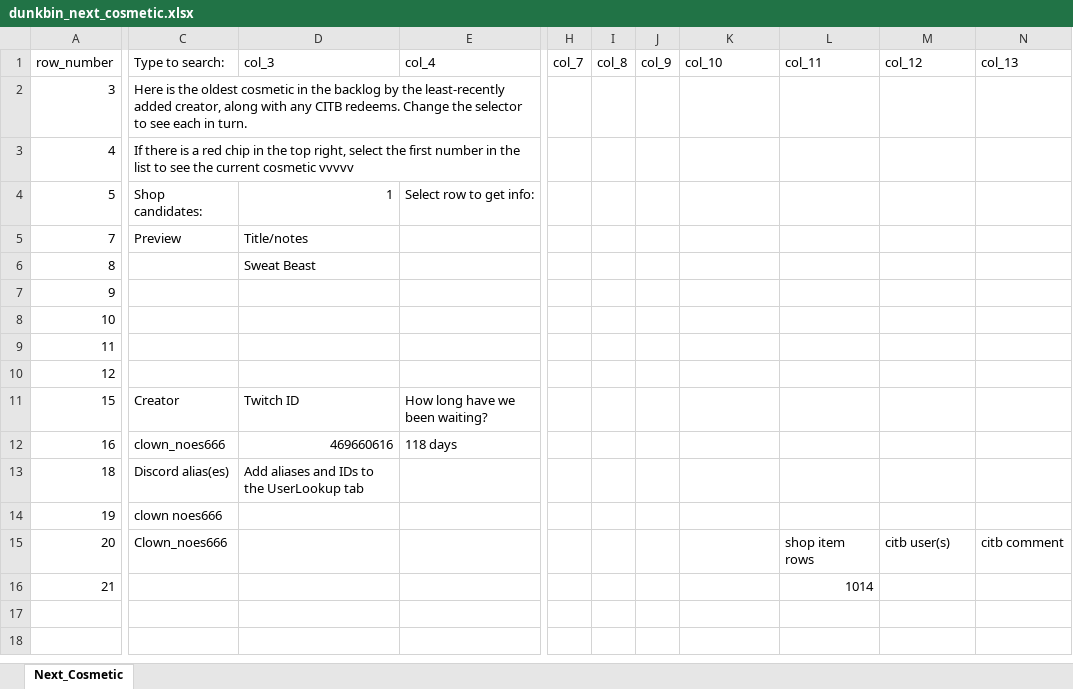
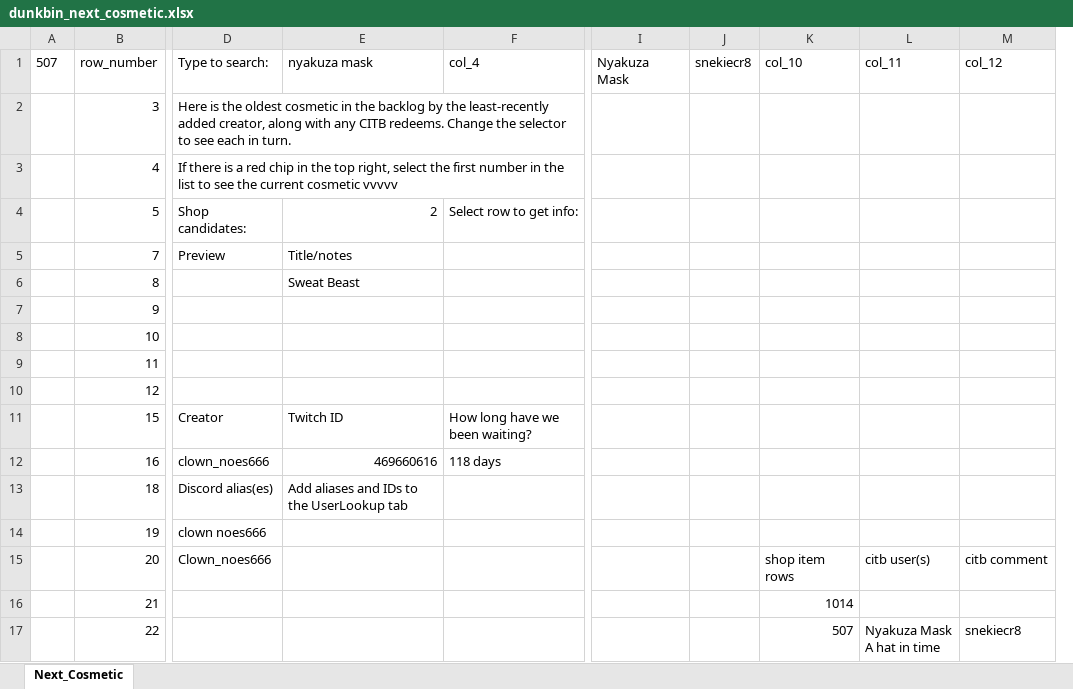
Before and after one commit to WUOTE/dunkbin-stats-images, an Excel workbook: public/sheets/dunkbin_next_cosmetic.xlsx, sheet Next_Cosmetic, drawn as a sheet; only a part is shown, gaps mark what is left out; values as stored, in another font and other column widths than the file's, no borders; removed rows and columns are numbered as before the commit, all else as after; rows hold the shown columns only; ↵ is a line break in a cell; the diff names each change by its address in the sheet, - before the commit and + after, or states it on an @@ line.

Commit message:
2023-08-23 update next cosmetic

```diff
--- a/public/sheets/dunkbin_next_cosmetic.xlsx (sheet Next_Cosmetic)
+++ b/public/sheets/dunkbin_next_cosmetic.xlsx (sheet Next_Cosmetic)
+column A (507), empty
-column H (col_7), empty
-column I (col_8), empty
-column J (col_9), empty
+column I (Nyakuza Mask), empty
+column J (snekiecr8), empty
-column N (col_13), row 15: citb comment
-E1: col_3
+E1: nyakuza mask
-E4 (nyakuza mask): 1
+E4 (nyakuza mask): 2
-K15 (col_10): (empty)
+K15 (col_10): shop item rows
-L15 (col_11): shop item rows
+L15 (col_11): citb user(s)
-M15 (col_12): citb user(s)
+M15 (col_12): citb comment
-K16 (col_10): (empty)
+K16 (col_10): 1014
-L16 (col_11): 1014
+L16 (col_11): (empty)
+row 17:  | 22 |  |  |  |  |  | 507 | Nyakuza Mask ↵ A hat in time | snekiecr8
```
